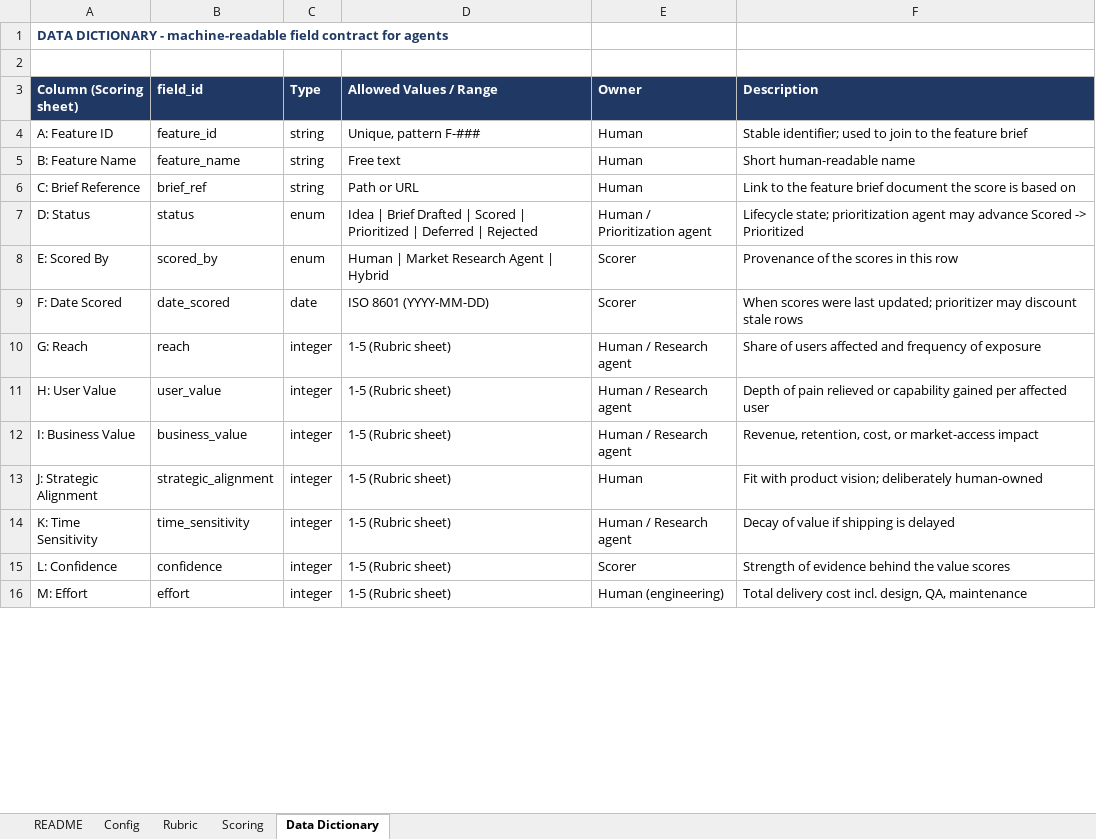
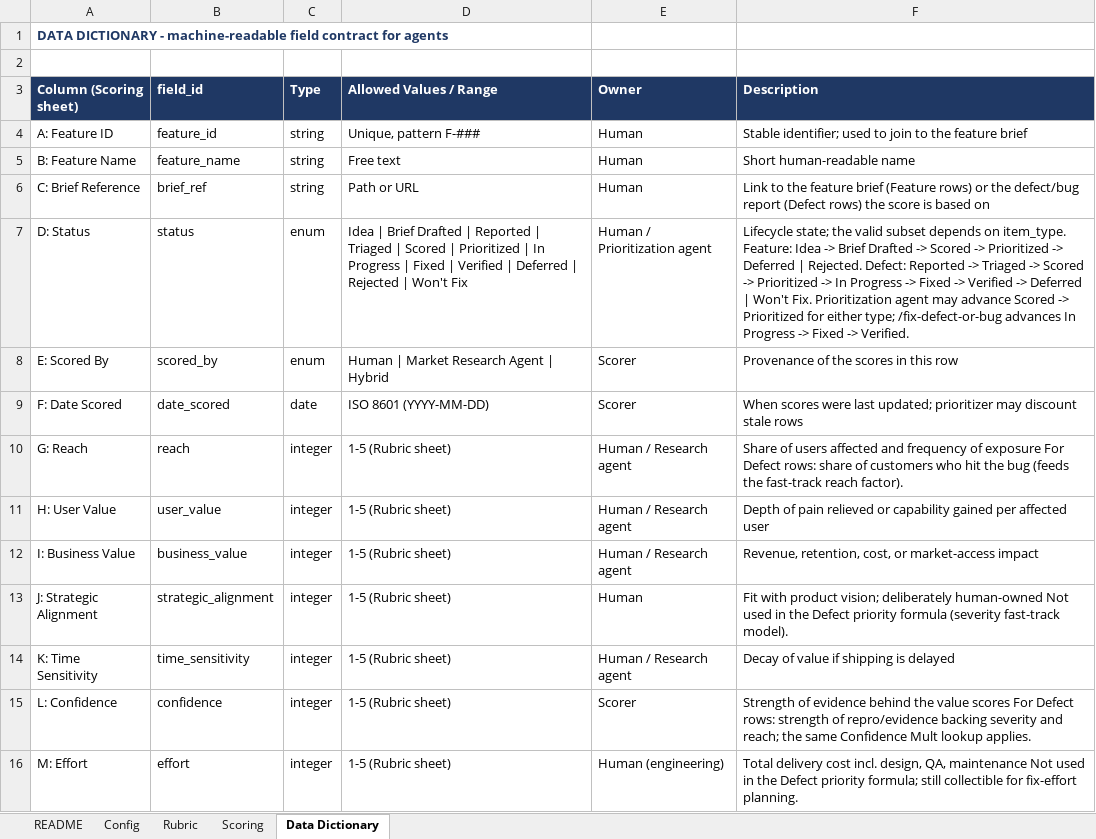
Before and after one commit to dispatch-derek/admin-console, an Excel workbook: feature-value-scoring.xlsx, sheet Data Dictionary, drawn as a sheet; only a part is shown; values as stored, in another font and other column widths than the file's, no borders; the diff covers the shown part only; the diff names each change by its address in the sheet, - before the commit and + after, or states it on an @@ line.

```diff
--- a/feature-value-scoring.xlsx (sheet Data Dictionary)
+++ b/feature-value-scoring.xlsx (sheet Data Dictionary)
-F6 (Description): …feature brief document the score…
+F6 (Description): …feature brief (Feature rows) or the defect/bug report (Defect rows) the score…
-D7 (Allowed Values / Range): …Drafted | Scored | Prioritized | Deferred | Rejected
+D7 (Allowed Values / Range): …Drafted | Reported | Triaged | Scored | Prioritized | In Progress | Fixed | Verified | Deferred | Rejected | Won't Fix
-F7 (Description): Lifecycle state; prioritization agent may advance Scored -> Prioritized
+F7 (Description): Lifecycle state; the valid subset depends on item_type. Feature: Idea -> Brief Drafted -> Scored -> Prioritized -> Deferred | Rejected. Defect: Reported -> Triaged -> Scored -> Prioritized -> In Progress -> Fixed -> Verified -> Deferred | Won't Fix. Prioritization agent may advance Scored -> Prioritized for either type; /fix-defect-or-bug advances In Progress -> Fixed -> Verified.
-F10 (Description): …of exposure
+F10 (Description): …of exposure For Defect rows: share of customers who hit the bug (feeds the fast-track reach factor).
-F13 (Description): …deliberately human-owned
+F13 (Description): …deliberately human-owned Not used in the Defect priority formula (severity fast-track model).
-F15 (Description): …value scores
+F15 (Description): …value scores For Defect rows: strength of repro/evidence backing severity and reach; the same Confidence Mult lookup applies.
-F16 (Description): …QA, maintenance
+F16 (Description): …QA, maintenance Not used in the Defect priority formula; still collectible for fix-effort planning.
```
Also changed, not shown: 3 added rows and 3 edited cells elsewhere in this sheet, sheet Scoring, sheet Config, sheet README, sheet Rubric, formulas that keep their value, 4 other files.
